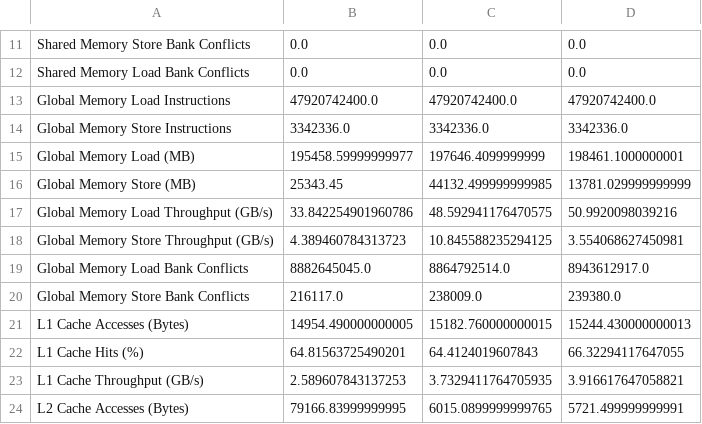
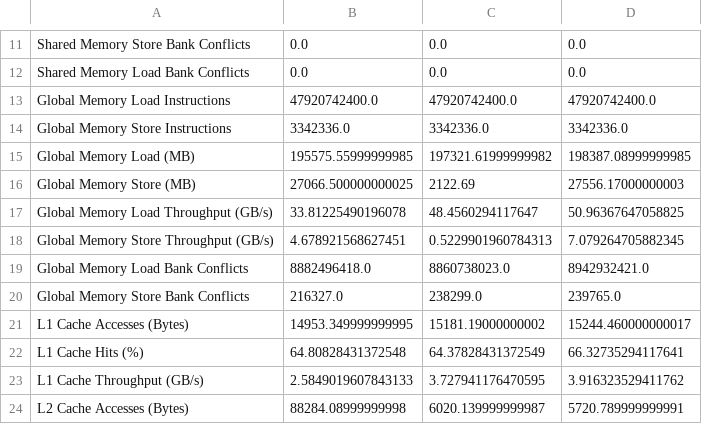
Before and after one commit to JakobSchaeffeler/offloading_tests_results, a CSV file: thx2_results/results/tissue.csv, drawn as a sheet; only a part is shown, gaps mark what is left out; the diff covers the shown part only.

Commit message:
add updated tissue results

```diff
--- a/thx2_results/results/tissue.csv
+++ b/thx2_results/results/tissue.csv
@@ -14,11 +14,11 @@ Global Memory Load Instructions,47920742400.0,47920742400.0,47920742400.0
 Global Memory Store Instructions,3342336.0,3342336.0,3342336.0
-Global Memory Load (MB),195458.59999999977,197646.4099999999,198461.1000000001
-Global Memory Store (MB),25343.45,44132.499999999985,13781.029999999999
-Global Memory Load Throughput (GB/s),33.842254901960786,48.592941176470575,50.9920098039216
-Global Memory Store Throughput (GB/s),4.389460784313723,10.845588235294125,3.554068627450981
-Global Memory Load Bank Conflicts,8882645045.0,8864792514.0,8943612917.0
-Global Memory Store Bank Conflicts,216117.0,238009.0,239380.0
-L1 Cache Accesses (Bytes),14954.490000000005,15182.760000000015,15244.430000000013
-L1 Cache Hits (%),64.81563725490201,64.4124019607843,66.32294117647055
-L1 Cache Throughput (GB/s),2.589607843137253,3.7329411764705935,3.916617647058821
-L2 Cache Accesses (Bytes),79166.83999999995,6015.0899999999765,5721.499999999991
+Global Memory Load (MB),195575.55999999985,197321.61999999982,198387.08999999985
+Global Memory Store (MB),27066.500000000025,2122.69,27556.17000000003
+Global Memory Load Throughput (GB/s),33.81225490196078,48.4560294117647,50.96367647058825
+Global Memory Store Throughput (GB/s),4.678921568627451,0.5229901960784313,7.079264705882345
+Global Memory Load Bank Conflicts,8882496418.0,8860738023.0,8942932421.0
+Global Memory Store Bank Conflicts,216327.0,238299.0,239765.0
+L1 Cache Accesses (Bytes),14953.349999999995,15181.19000000002,15244.460000000017
+L1 Cache Hits (%),64.80828431372548,64.37828431372549,66.32735294117641
+L1 Cache Throughput (GB/s),2.5849019607843133,3.727941176470595,3.916323529411762
+L2 Cache Accesses (Bytes),88284.08999999998,6020.139999999987,5720.789999999991
```
Also changed, not shown: 1 added row, 1 removed row and 63 edited cells elsewhere in this file.
